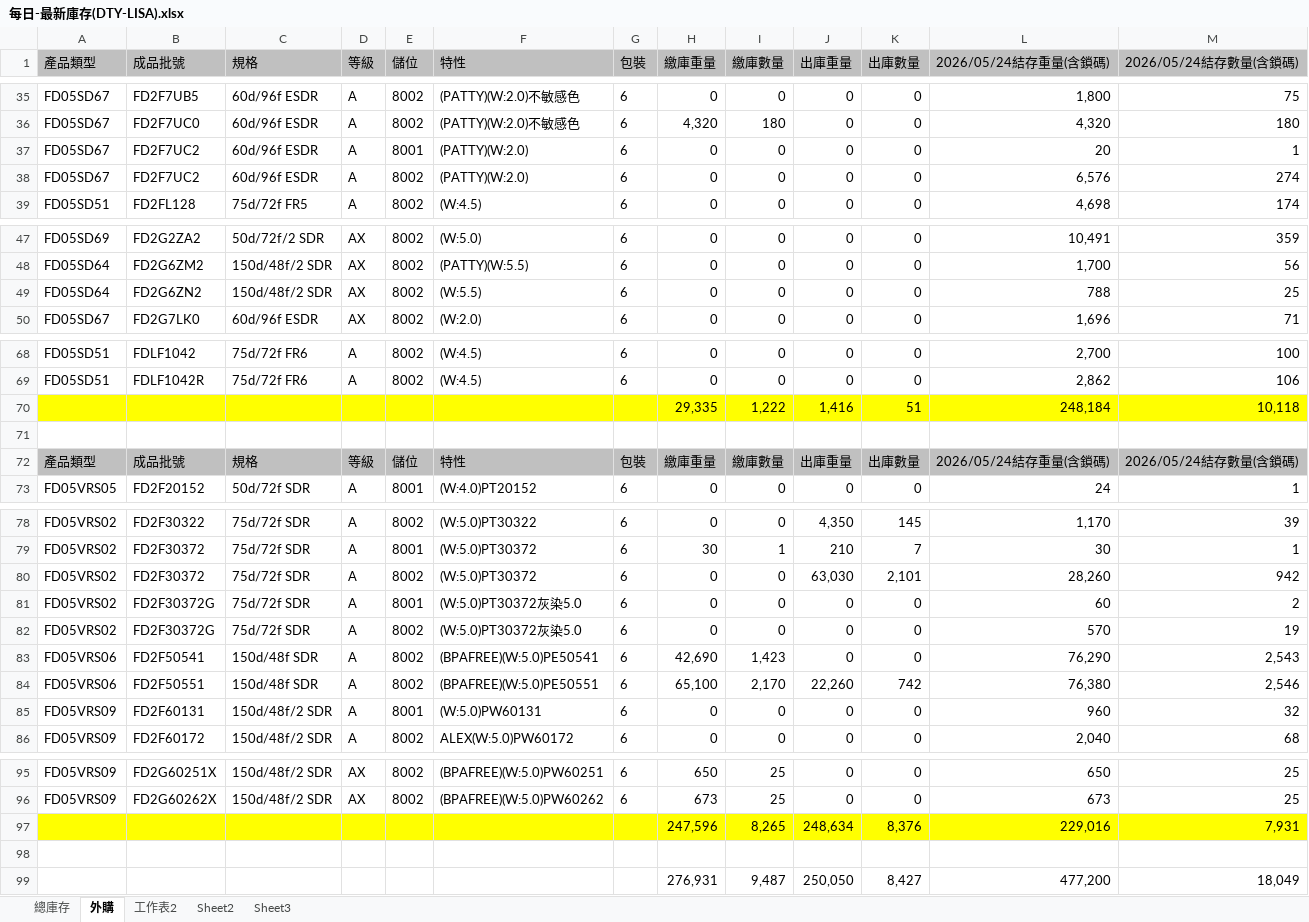
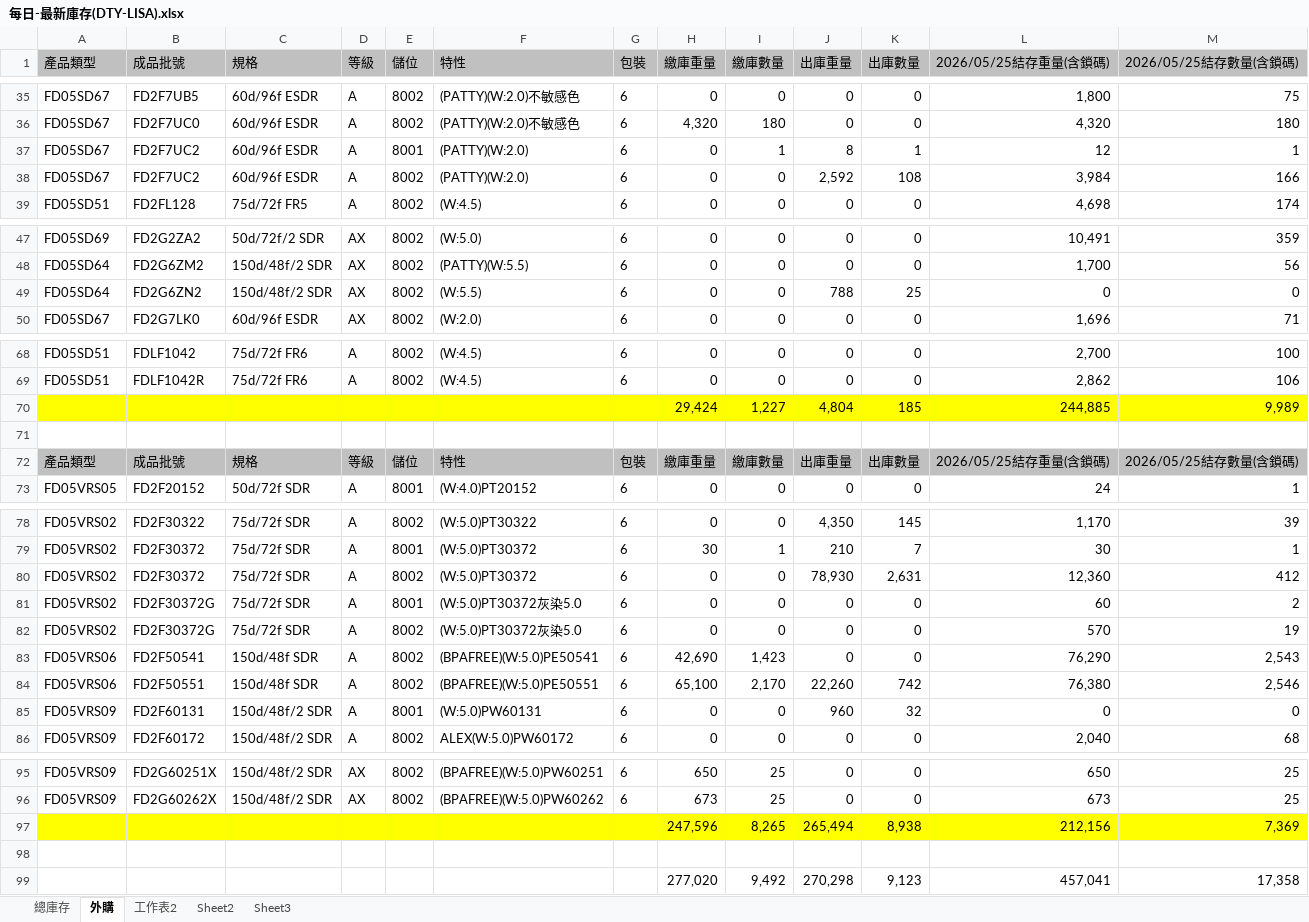
Before and after one commit to blaze0207/product-schedule, an Excel workbook: 每日-最新庫存(DTY-LISA).xlsx, sheet 外購, drawn as a sheet; only a part is shown, gaps mark what is left out; values as stored, in another font and other column widths than the file's, no borders; removed rows and columns are numbered as before the commit, all else as after; the diff covers the shown part only; the diff names each change by its address in the sheet, - before the commit and + after, or states it on an @@ line.

```diff
--- a/每日-最新庫存(DTY-LISA).xlsx (sheet 外購)
+++ b/每日-最新庫存(DTY-LISA).xlsx (sheet 外購)
-L1: 2026/05/24結存重量(含鎖碼)
+L1: 2026/05/25結存重量(含鎖碼)
-M1: 2026/05/24結存數量(含鎖碼)
+M1: 2026/05/25結存數量(含鎖碼)
-I37 (繳庫數量): 0
+I37 (繳庫數量): 1
-J37 (出庫重量): 0
+J37 (出庫重量): 8
-K37 (出庫數量): 0
+K37 (出庫數量): 1
-L37 (2026/05/25結存重量(含鎖碼)): 20
+L37 (2026/05/25結存重量(含鎖碼)): 12
-J38 (出庫重量): 0
+J38 (出庫重量): 2,592
-K38 (出庫數量): 0
+K38 (出庫數量): 108
-L38 (2026/05/25結存重量(含鎖碼)): 6,576
+L38 (2026/05/25結存重量(含鎖碼)): 3,984
-M38 (2026/05/25結存數量(含鎖碼)): 274
+M38 (2026/05/25結存數量(含鎖碼)): 166
-J49 (出庫重量): 0
+J49 (出庫重量): 788
-K49 (出庫數量): 0
+K49 (出庫數量): 25
-L49 (2026/05/25結存重量(含鎖碼)): 788
+L49 (2026/05/25結存重量(含鎖碼)): 0
-M49 (2026/05/25結存數量(含鎖碼)): 25
+M49 (2026/05/25結存數量(含鎖碼)): 0
-row 70:  |  |  |  |  |  |  | 29,335 | 1,222 | 1,416 | 51 | 248,184 | 10,118
+row 70:  |  |  |  |  |  |  | 29,424 | 1,227 | 4,804 | 185 | 244,885 | 9,989
-L72 (2026/05/25結存重量(含鎖碼)): 2026/05/24結存重量(含鎖碼)
+L72 (2026/05/25結存重量(含鎖碼)): 2026/05/25結存重量(含鎖碼)
-M72 (2026/05/25結存數量(含鎖碼)): 2026/05/24結存數量(含鎖碼)
+M72 (2026/05/25結存數量(含鎖碼)): 2026/05/25結存數量(含鎖碼)
-J80 (出庫重量): 63,030
+J80 (出庫重量): 78,930
-K80 (出庫數量): 2,101
+K80 (出庫數量): 2,631
-L80 (2026/05/25結存重量(含鎖碼)): 28,260
+L80 (2026/05/25結存重量(含鎖碼)): 12,360
-M80 (2026/05/25結存數量(含鎖碼)): 942
+M80 (2026/05/25結存數量(含鎖碼)): 412
-J85 (出庫重量): 0
+J85 (出庫重量): 960
-K85 (出庫數量): 0
+K85 (出庫數量): 32
-L85 (2026/05/25結存重量(含鎖碼)): 960
+L85 (2026/05/25結存重量(含鎖碼)): 0
-M85 (2026/05/25結存數量(含鎖碼)): 32
+M85 (2026/05/25結存數量(含鎖碼)): 0
-row 97:  |  |  |  |  |  |  | 247,596 | 8,265 | 248,634 | 8,376 | 229,016 | 7,931
+row 97:  |  |  |  |  |  |  | 247,596 | 8,265 | 265,494 | 8,938 | 212,156 | 7,369
-row 99:  |  |  |  |  |  |  | 276,931 | 9,487 | 250,050 | 8,427 | 477,200 | 18,049
+row 99:  |  |  |  |  |  |  | 277,020 | 9,492 | 270,298 | 9,123 | 457,041 | 17,358
```
Also changed, not shown: 4 edited cells elsewhere in this sheet, sheet 總庫存, DTY May26產銷260515-1200+280+30_clear.xlsx, 絲八科-庫存表115.05.xlsx, 5 other files.
